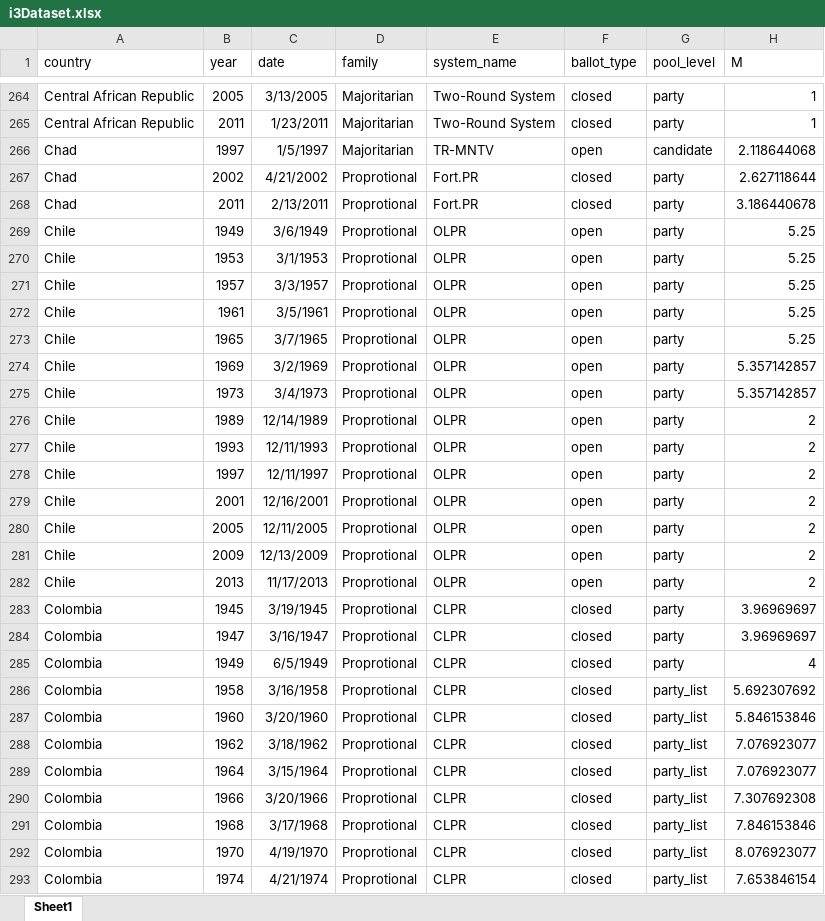
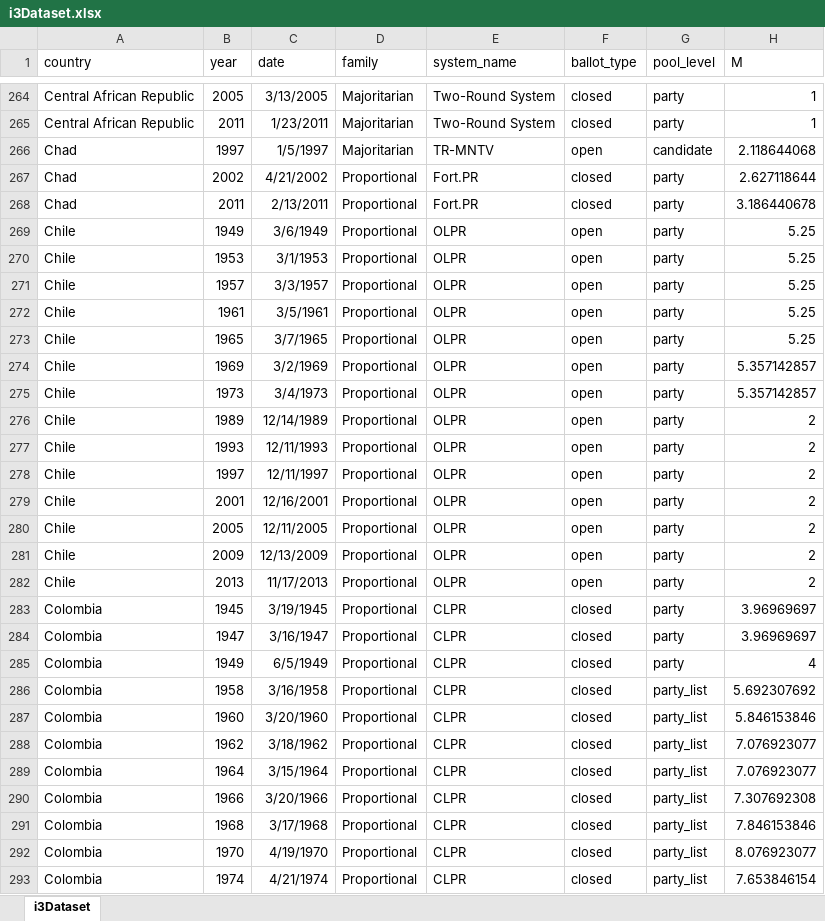
Before and after one commit to i3dataset/i3dataset.github.io, an Excel workbook: i3dataset/i3Dataset.xlsx, sheet i3Dataset, drawn as a sheet; only a part is shown, gaps mark what is left out; values as stored, in another font and other column widths than the file's, no borders; the diff covers the shown part only; the diff names each change by its address in the sheet, - before the commit and + after, or states it on an @@ line.

Commit message:
Correct typo in "proprotional" to "proportional"

```diff
--- a/i3dataset/i3Dataset.xlsx (sheet i3Dataset)
+++ b/i3dataset/i3Dataset.xlsx (sheet i3Dataset)
-sheet tab: Sheet1
+sheet tab: i3Dataset
-D267:D293 (family): Proprotional
+D267:D293 (family): Proportional
```
Also changed, not shown: 806 edited cells elsewhere in this sheet, formulas that keep their value, 2 other files.
